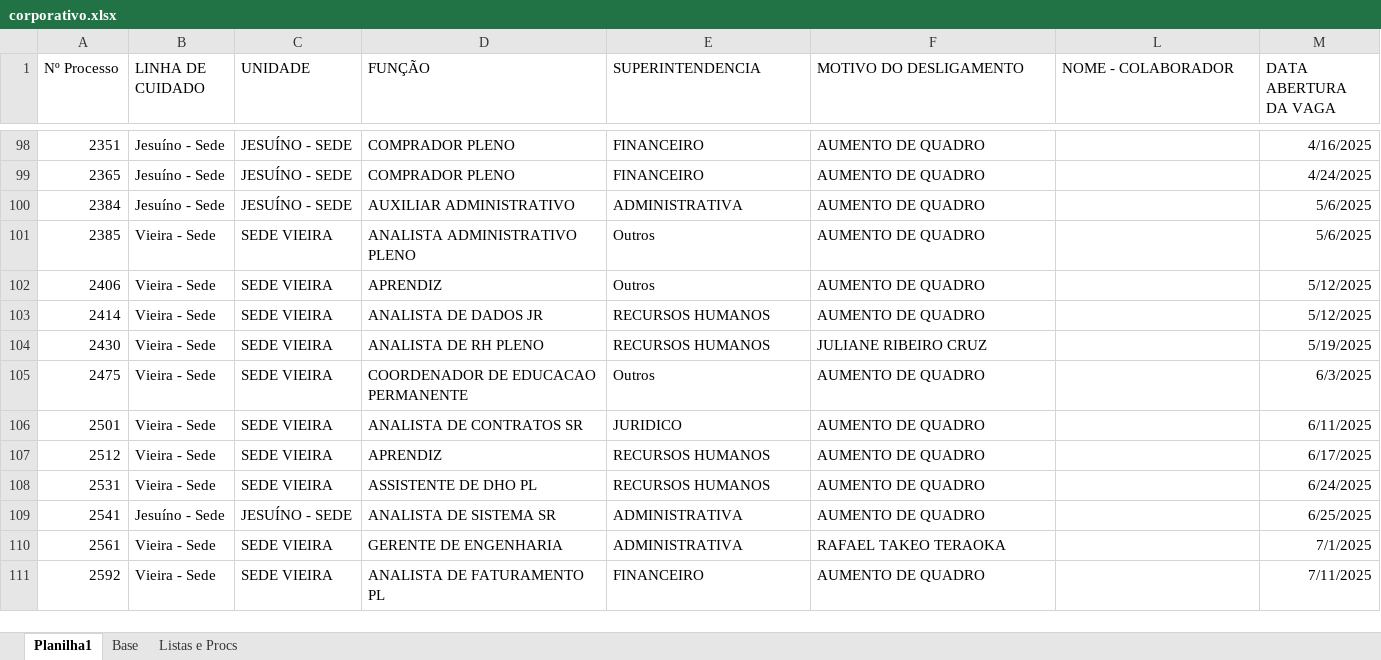
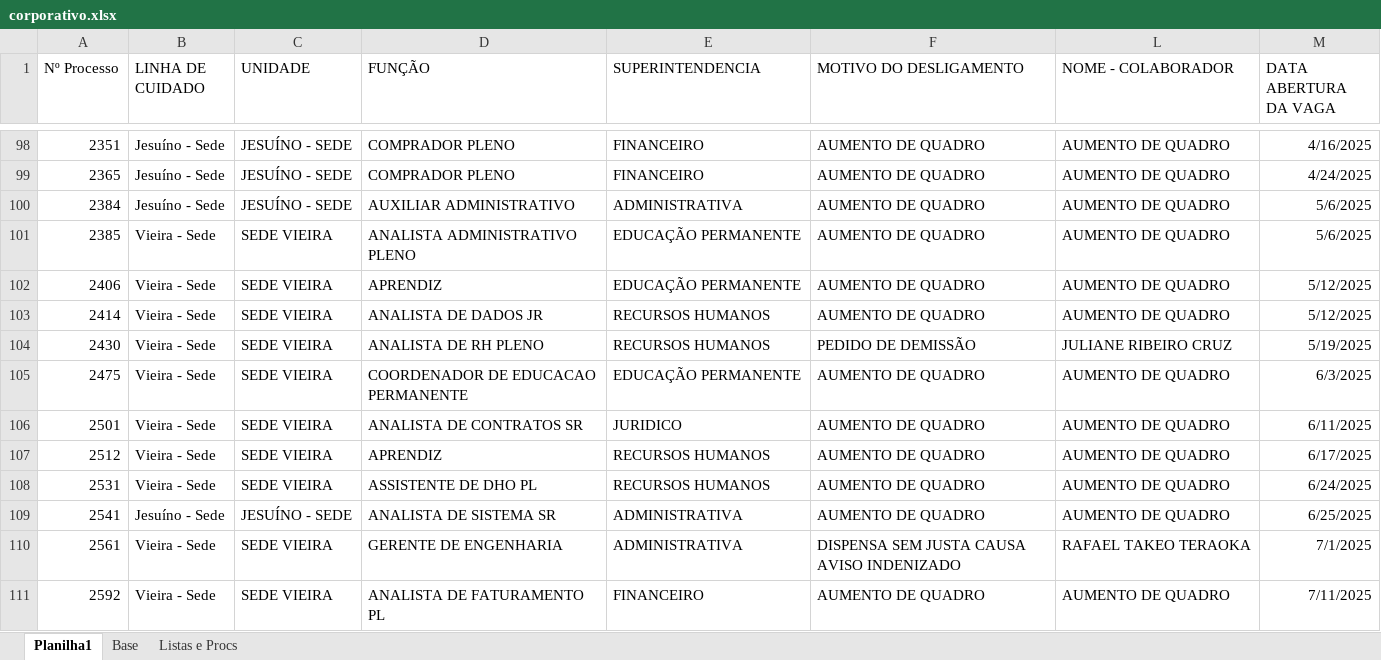
Before and after one commit to madukisp/Dashboard_Vagas_Corporativas_24_25, an Excel workbook: corporativo.xlsx, sheet Planilha1, drawn as a sheet; only a part is shown, gaps mark what is left out; values as stored, in another font and other column widths than the file's, no borders; the diff covers the shown part only; the diff names each change by its address in the sheet, - before the commit and + after, or states it on an @@ line.

```diff
--- a/corporativo.xlsx (sheet Planilha1)
+++ b/corporativo.xlsx (sheet Planilha1)
-L98:L103 (NOME - COLABORADOR): (empty)
+L98:L103 (NOME - COLABORADOR): AUMENTO DE QUADRO
-E101:E102 (SUPERINTENDENCIA): Outros
+E101:E102 (SUPERINTENDENCIA): EDUCAÇÃO PERMANENTE
-F104 (MOTIVO DO DESLIGAMENTO): JULIANE RIBEIRO CRUZ
+F104 (MOTIVO DO DESLIGAMENTO): PEDIDO DE DEMISSÃO
-L104 (NOME - COLABORADOR): (empty)
+L104 (NOME - COLABORADOR): JULIANE RIBEIRO CRUZ
-E105 (SUPERINTENDENCIA): Outros
+E105 (SUPERINTENDENCIA): EDUCAÇÃO PERMANENTE
-L105:L109 (NOME - COLABORADOR): (empty)
+L105:L109 (NOME - COLABORADOR): AUMENTO DE QUADRO
-F110 (MOTIVO DO DESLIGAMENTO): RAFAEL TAKEO TERAOKA
+F110 (MOTIVO DO DESLIGAMENTO): DISPENSA SEM JUSTA CAUSA AVISO INDENIZADO
-L110 (NOME - COLABORADOR): (empty)
+L110 (NOME - COLABORADOR): RAFAEL TAKEO TERAOKA
-L111 (NOME - COLABORADOR): (empty)
+L111 (NOME - COLABORADOR): AUMENTO DE QUADRO
```
Also changed, not shown: 118 edited cells elsewhere in this sheet, sheet Base, hidden cells, 1 other file.
